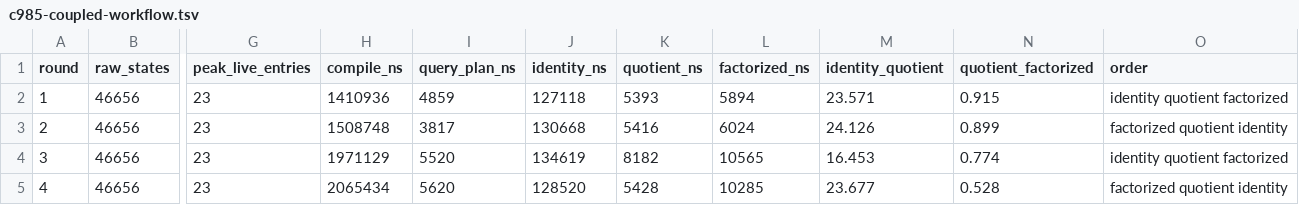
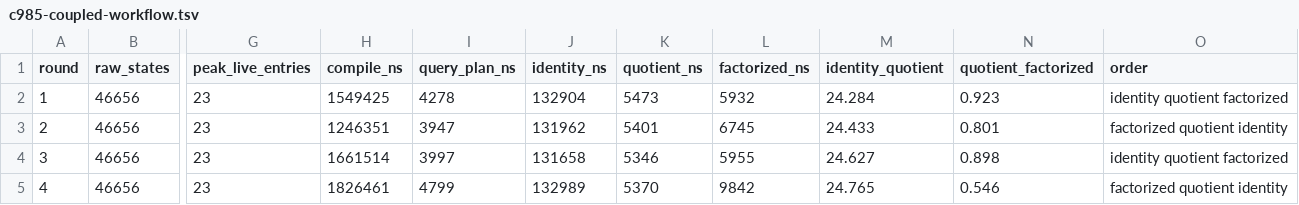
Before and after one commit to tavisrudd/othello, a TSV file: papers/complete-repair-ports/ergodis/evidence/c985-coupled-workflow.tsv, drawn as a sheet; only a part is shown, gaps mark what is left out; the diff covers the shown part only; the diff names each change by its address in the sheet, - before the commit and + after, or states it on an @@ line.

```diff
--- a/papers/complete-repair-ports/ergodis/evidence/c985-coupled-workflow.tsv
+++ b/papers/complete-repair-ports/ergodis/evidence/c985-coupled-workflow.tsv
-H2 (compile_ns): 1410936
+H2 (compile_ns): 1549425
-I2 (query_plan_ns): 4859
+I2 (query_plan_ns): 4278
-J2 (identity_ns): 127118
+J2 (identity_ns): 132904
-K2 (quotient_ns): 5393
+K2 (quotient_ns): 5473
-L2 (factorized_ns): 5894
+L2 (factorized_ns): 5932
-M2 (identity_quotient): 23.571
+M2 (identity_quotient): 24.284
-N2 (quotient_factorized): 0.915
+N2 (quotient_factorized): 0.923
-H3 (compile_ns): 1508748
+H3 (compile_ns): 1246351
-I3 (query_plan_ns): 3817
+I3 (query_plan_ns): 3947
-J3 (identity_ns): 130668
+J3 (identity_ns): 131962
-K3 (quotient_ns): 5416
+K3 (quotient_ns): 5401
-L3 (factorized_ns): 6024
+L3 (factorized_ns): 6745
-M3 (identity_quotient): 24.126
+M3 (identity_quotient): 24.433
-N3 (quotient_factorized): 0.899
+N3 (quotient_factorized): 0.801
-H4 (compile_ns): 1971129
+H4 (compile_ns): 1661514
-I4 (query_plan_ns): 5520
+I4 (query_plan_ns): 3997
-J4 (identity_ns): 134619
+J4 (identity_ns): 131658
-K4 (quotient_ns): 8182
+K4 (quotient_ns): 5346
-L4 (factorized_ns): 10565
+L4 (factorized_ns): 5955
-M4 (identity_quotient): 16.453
+M4 (identity_quotient): 24.627
-N4 (quotient_factorized): 0.774
+N4 (quotient_factorized): 0.898
-H5 (compile_ns): 2065434
+H5 (compile_ns): 1826461
-I5 (query_plan_ns): 5620
+I5 (query_plan_ns): 4799
-J5 (identity_ns): 128520
+J5 (identity_ns): 132989
-K5 (quotient_ns): 5428
+K5 (quotient_ns): 5370
-L5 (factorized_ns): 10285
+L5 (factorized_ns): 9842
-M5 (identity_quotient): 23.677
+M5 (identity_quotient): 24.765
-N5 (quotient_factorized): 0.528
+N5 (quotient_factorized): 0.546
```
Also changed, not shown: 35 edited cells elsewhere in this file, papers/complete-repair-ports/ergodis/evidence/c985-shuffle-product-control.tsv, 4 other files.
